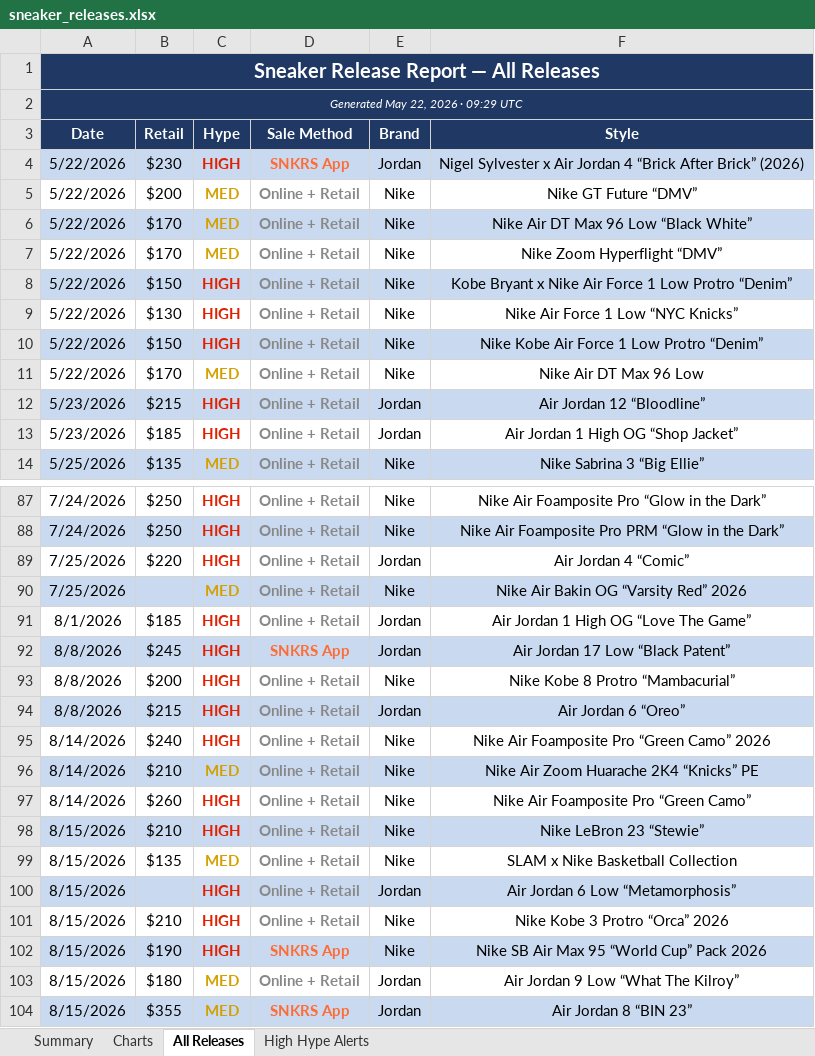
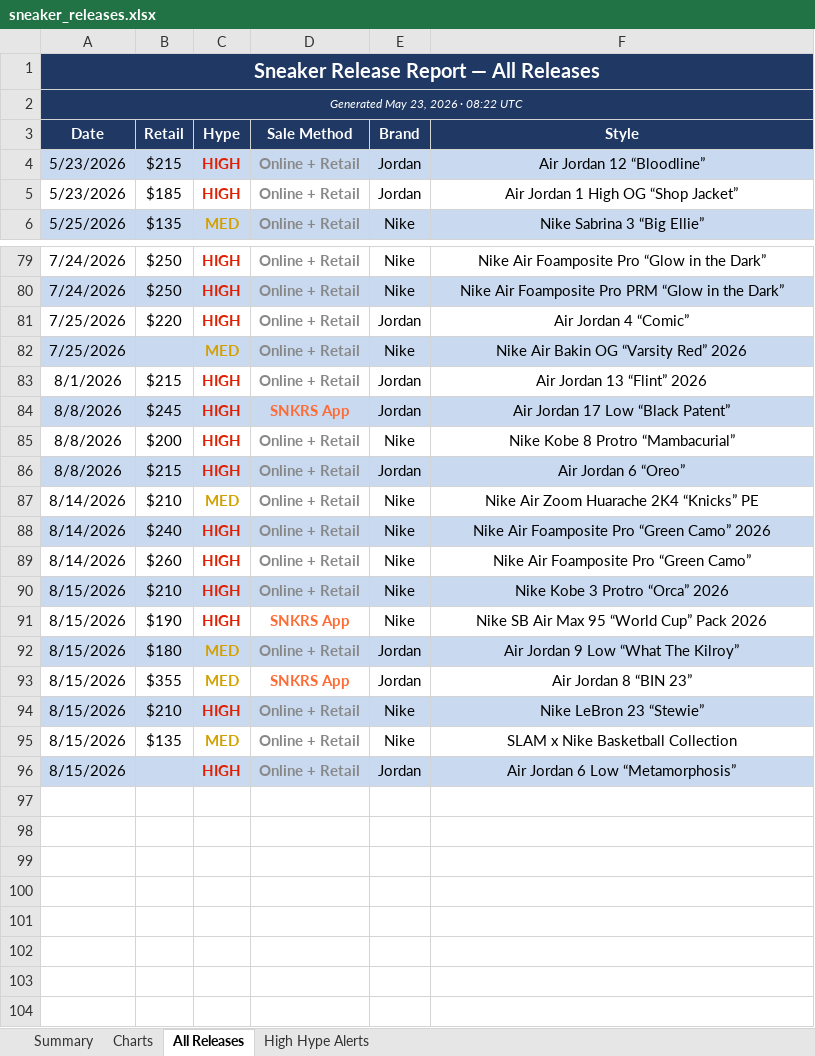
Before and after one commit to lordnader2002-sudo/Shoe-Tracker-v2, an Excel workbook: docs/data/sneaker_releases.xlsx, sheet All Releases, drawn as a sheet; only a part is shown, gaps mark what is left out; values as stored, in another font and other column widths than the file's, no borders; removed rows and columns are numbered as before the commit, all else as after; the diff covers the shown part only; the diff names each change by its address in the sheet, - before the commit and + after, or states it on an @@ line.

```diff
--- a/docs/data/sneaker_releases.xlsx (sheet All Releases)
+++ b/docs/data/sneaker_releases.xlsx (sheet All Releases)
-A2 (Date): Generated May 22, 2026 · 09:29 UTC
+A2 (Date): Generated May 23, 2026 · 08:22 UTC
-row 4: 5/22/2026 | $230 | HIGH | SNKRS App | Jordan | Nigel Sylvester x Air Jordan 4 “Brick After Brick” (2026)
-row 5: 5/22/2026 | $200 | MED | Online + Retail | Nike | Nike GT Future “DMV”
-row 6: 5/22/2026 | $170 | MED | Online + Retail | Nike | Nike Air DT Max 96 Low “Black White”
-row 7: 5/22/2026 | $170 | MED | Online + Retail | Nike | Nike Zoom Hyperflight “DMV”
-row 8: 5/22/2026 | $150 | HIGH | Online + Retail | Nike | Kobe Bryant x Nike Air Force 1 Low Protro “Denim”
-row 9: 5/22/2026 | $130 | HIGH | Online + Retail | Nike | Nike Air Force 1 Low “NYC Knicks”
-row 10: 5/22/2026 | $150 | HIGH | Online + Retail | Nike | Nike Kobe Air Force 1 Low Protro “Denim”
-row 11: 5/22/2026 | $170 | MED | Online + Retail | Nike | Nike Air DT Max 96 Low
-B83 (Retail): $185
+B83 (Retail): $215
-F83 (Style): Air Jordan 1 High OG “Love The Game”
+F83 (Style): Air Jordan 13 “Flint” 2026
@@ row 96 moved to row 87: 8/14/2026 @@
-A88:F88 fill: none
+A88:F88 fill: #C9D9EF
-A90:F90 fill: none
+A90:F90 fill: #C9D9EF
-A91:F91 fill: #C9D9EF
+A91:F91 fill: none
-A92:F92 fill: none
+A92:F92 fill: #C9D9EF
-A93:F93 fill: #C9D9EF
+A93:F93 fill: none
@@ row 98 moved to row 94: 8/15/2026 @@
@@ row 99 moved to row 95: 8/15/2026 @@
@@ row 100 moved to row 96: 8/15/2026 @@
```
Also changed, not shown: 6 moved rows and cell formats elsewhere in this sheet, sheet Summary, sheet High Hype Alerts, sheet Charts, reports/sneaker_releases.xlsx, 1 other file.
